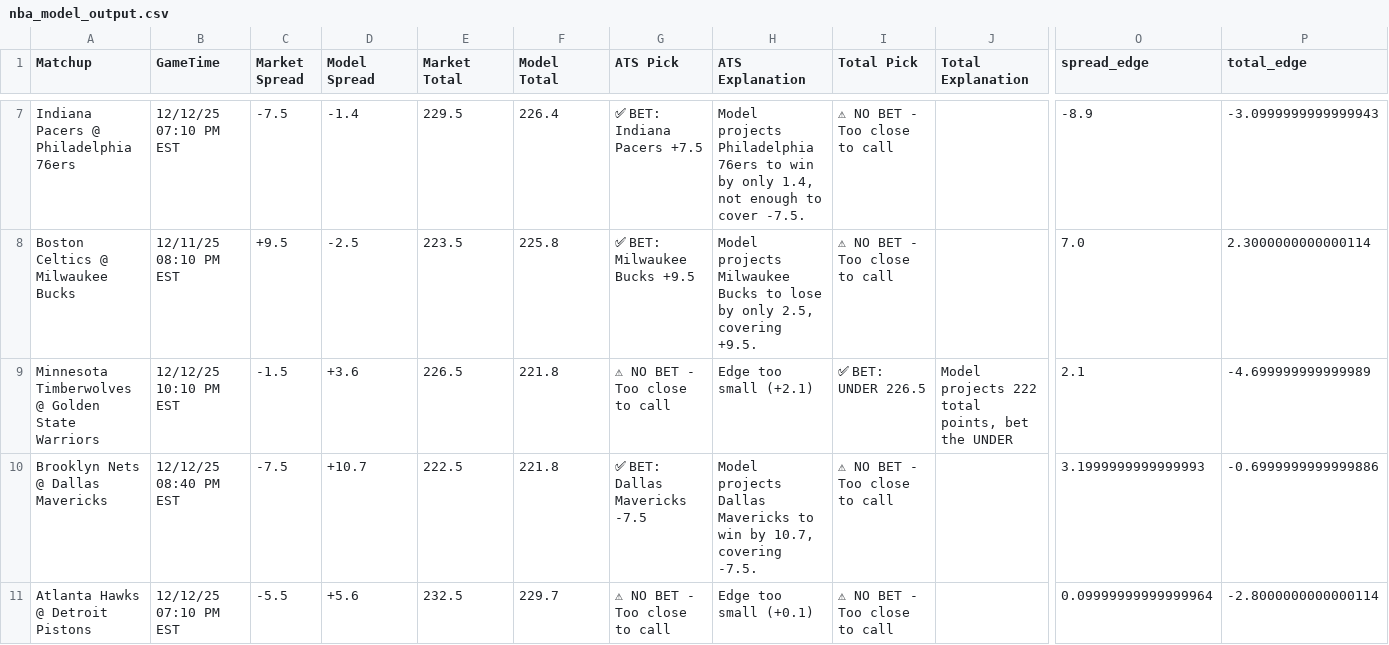
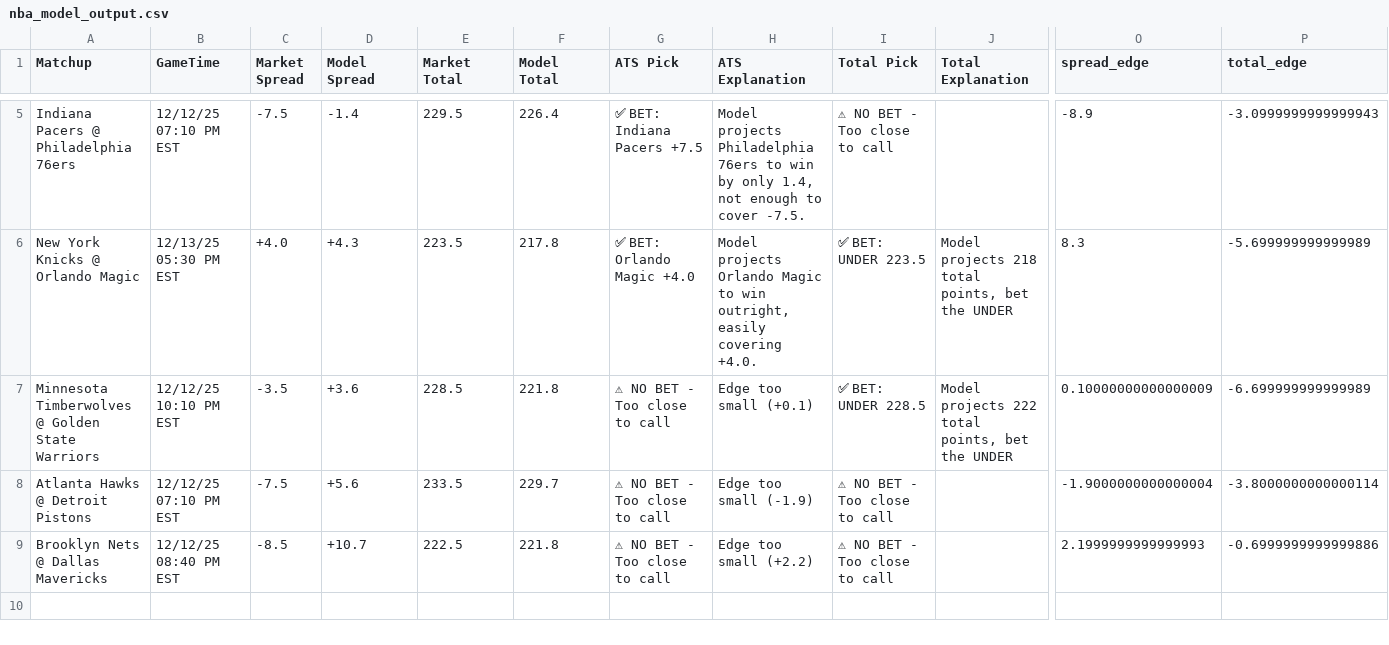
Before and after one commit to BangLetsGetIt/NBA-NCAA-Betting-Models, a CSV file: nba/nba_model_output.csv, drawn as a sheet; only a part is shown, gaps mark what is left out; removed rows and columns are numbered as before the commit, all else as after; rows hold the shown columns only; the diff covers the shown part only; the diff names each change by its address in the sheet, - before the commit and + after, or states it on an @@ line.

Commit message:
Update model outputs - 2025-12-12 00:49:04

```diff
--- a/nba/nba_model_output.csv
+++ b/nba/nba_model_output.csv
-row 8: Boston Celtics @ Milwaukee Bucks | 12/11/25 08:10 PM EST | +9.5 | -2.5 | 223.5 | 225.8 | ✅ BET: Milwaukee Bucks +9.5 | Model projects Milwaukee Bucks to lose by only 2.5, covering +9.5. | ⚠ NO BET - Too close to call |  | 7.0 | 2.3000000000000114
+row 6: New York Knicks @ Orlando Magic | 12/13/25 05:30 PM EST | +4.0 | +4.3 | 223.5 | 217.8 | ✅ BET: Orlando Magic +4.0 | Model projects Orlando Magic to win outright, easily covering +4.0. | ✅ BET: UNDER 223.5 | Model projects 218 total points, bet the UNDER | 8.3 | -5.699999999999989
-C7 (Market Spread): -1.5
+C7 (Market Spread): -3.5
-E7 (Market Total): 226.5
+E7 (Market Total): 228.5
-H7 (ATS Explanation): Edge too small (+2.1)
+H7 (ATS Explanation): Edge too small (+0.1)
-I7 (Total Pick): ✅ BET: UNDER 226.5
+I7 (Total Pick): ✅ BET: UNDER 228.5
-O7 (spread_edge): 2.1
+O7 (spread_edge): 0.10000000000000009
-P7 (total_edge): -4.699999999999989
+P7 (total_edge): -6.699999999999989
-row 10: Brooklyn Nets @ Dallas Mavericks | 12/12/25 08:40 PM EST | -7.5 | +10.7 | 222.5 | 221.8 | ✅ BET: Dallas Mavericks -7.5 | Model projects Dallas Mavericks to win by 10.7, covering -7.5. | ⚠ NO BET - Too close to call |  | 3.1999999999999993 | -0.6999999999999886
-C8 (Market Spread): -5.5
+C8 (Market Spread): -7.5
-E8 (Market Total): 232.5
+E8 (Market Total): 233.5
-H8 (ATS Explanation): Edge too small (+0.1)
+H8 (ATS Explanation): Edge too small (-1.9)
-O8 (spread_edge): 0.09999999999999964
+O8 (spread_edge): -1.9000000000000004
-P8 (total_edge): -2.8000000000000114
+P8 (total_edge): -3.8000000000000114
+row 9: Brooklyn Nets @ Dallas Mavericks | 12/12/25 08:40 PM EST | -8.5 | +10.7 | 222.5 | 221.8 | ⚠ NO BET - Too close to call | Edge too small (+2.2) | ⚠ NO BET - Too close to call |  | 2.1999999999999993 | -0.6999999999999886
```
Also changed, not shown: 1 added row, 3 removed rows and 13 edited cells elsewhere in this file, ncaa/ncaab_model_output.csv, 12 other files.
